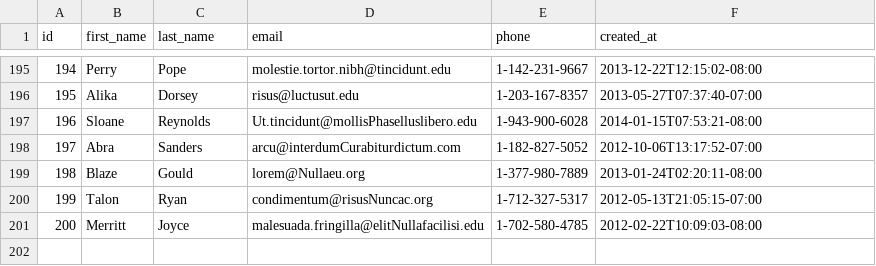
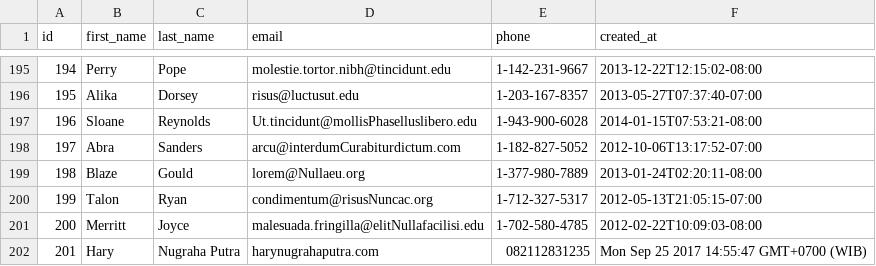
Before and after one commit to lively-fox-2017/parsing-data-sync, a CSV file: people.csv, drawn as a sheet; only a part is shown, gaps mark what is left out.

Commit message:
Parsing Data 1

```diff
--- a/people.csv
+++ b/people.csv
@@ -201 +201,2 @@ id,first_name,last_name,email,phone,created_at
 200,Merritt,Joyce,malesuada.fringilla@elitNullafacilisi.edu,1-702-580-4785,2012-02-22T10:09:03-08:00
+201,Hary,Nugraha Putra,harynugrahaputra.com,082112831235,Mon Sep 25 2017 14:55:47 GMT+0700 (WIB)
```
Also changed, not shown: 1 other file.
